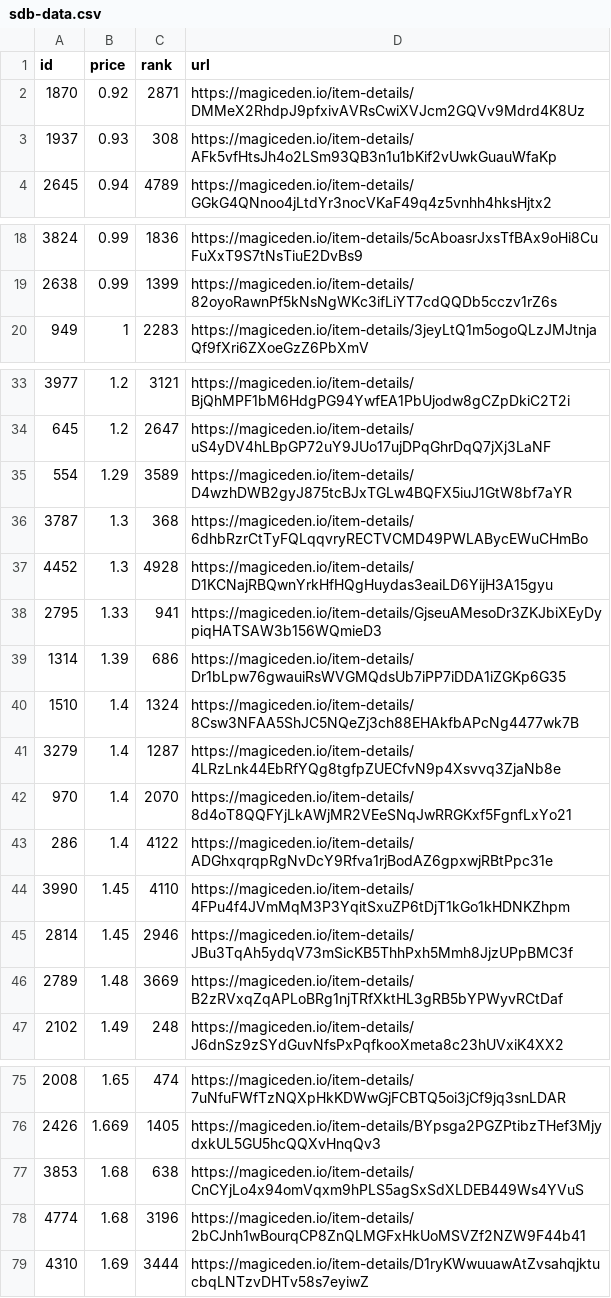
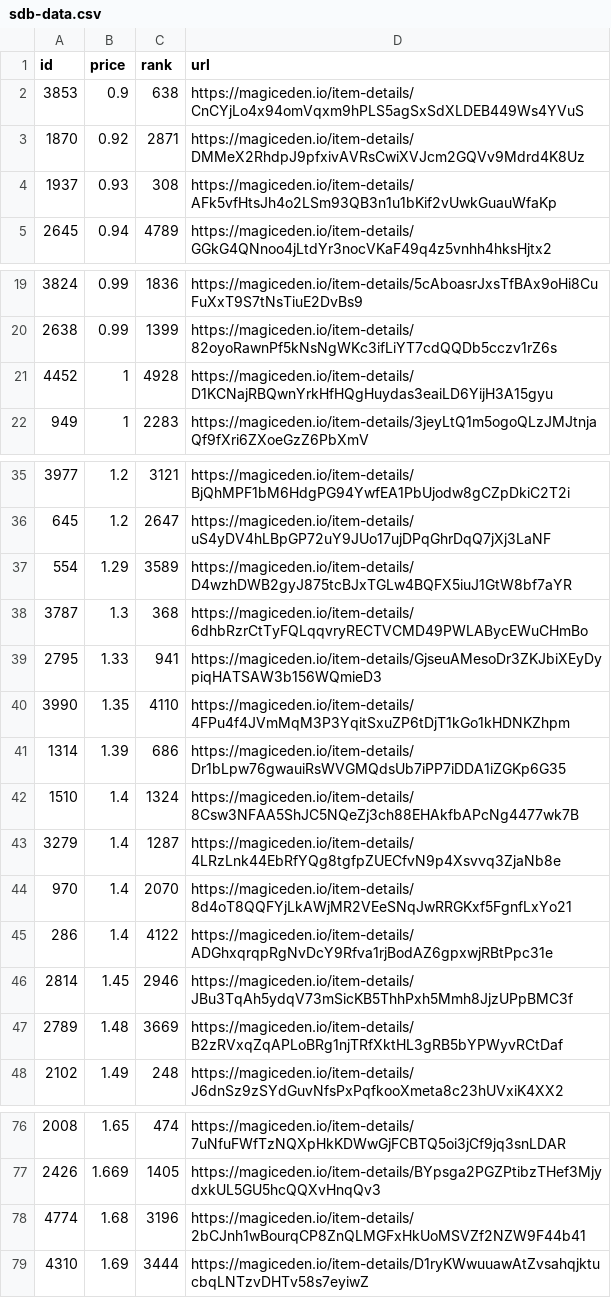
Before and after one commit to braposo/sdb-monitor, a CSV file: sdb-data.csv, drawn as a sheet; only a part is shown, gaps mark what is left out; removed rows and columns are numbered as before the commit, all else as after; the diff names each change by its address in the sheet, - before the commit and + after, or states it on an @@ line.

Commit message:
Flat: latest data (2021-12-09T11:34:43.632Z) {   "date": "2021-12-09T11:34:43.632Z",   "files": [     {       "name": "sdb-data.csv",       "deltaBytes": -3,       "source": "https://api-mainnet.magiceden.io/rpc/getListedNFTsByQuery?q=%7B%22%24match%22%3A%7B%22collectionSymbol%22%3A%22solana_droid_business%22%7D%2C%22%24sort%22%3A%7B%22takerAmount%22%3A1%2C%22createdAt%22%3A-1%7D%2C%22%24skip%22%3A0%2C%22%24limit%22%3A5000%7D"     },     {       "name": "zzz/sdb-data.json",       "deltaBytes": -4,       "source": "https://api-mainnet.magiceden.io/rpc/getListedNFTsByQuery?q=%7B%22%24match%22%3A%7B%22collectionSymbol%22%3A%22solana_droid_business%22%7D%2C%22%24sort%22%3A%7B%22takerAmount%22%3A1%2C%22createdAt%22%3A-1%7D%2C%22%24skip%22%3A0%2C%22%24limit%22%3A5000%7D"     }   ] }

```diff
--- a/sdb-data.csv
+++ b/sdb-data.csv
+row 2: 3853 | 0.9 | 638 | https://magiceden.io/item-details/CnCYjLo4x94omVqxm9hPLS5agSxSdXLDEB449Ws4YVuS
+row 21: 4452 | 1 | 4928 | https://magiceden.io/item-details/D1KCNajRBQwnYrkHfHQgHuydas3eaiLD6YijH3A15gyu
-row 37: 4452 | 1.3 | 4928 | https://magiceden.io/item-details/D1KCNajRBQwnYrkHfHQgHuydas3eaiLD6YijH3A15gyu
+row 40: 3990 | 1.35 | 4110 | https://magiceden.io/item-details/4FPu4f4JVmMqM3P3YqitSxuZP6tDjT1kGo1kHDNKZhpm
-row 44: 3990 | 1.45 | 4110 | https://magiceden.io/item-details/4FPu4f4JVmMqM3P3YqitSxuZP6tDjT1kGo1kHDNKZhpm
-row 77: 3853 | 1.68 | 638 | https://magiceden.io/item-details/CnCYjLo4x94omVqxm9hPLS5agSxSdXLDEB449Ws4YVuS
```
Also changed, not shown: 1 other file.
